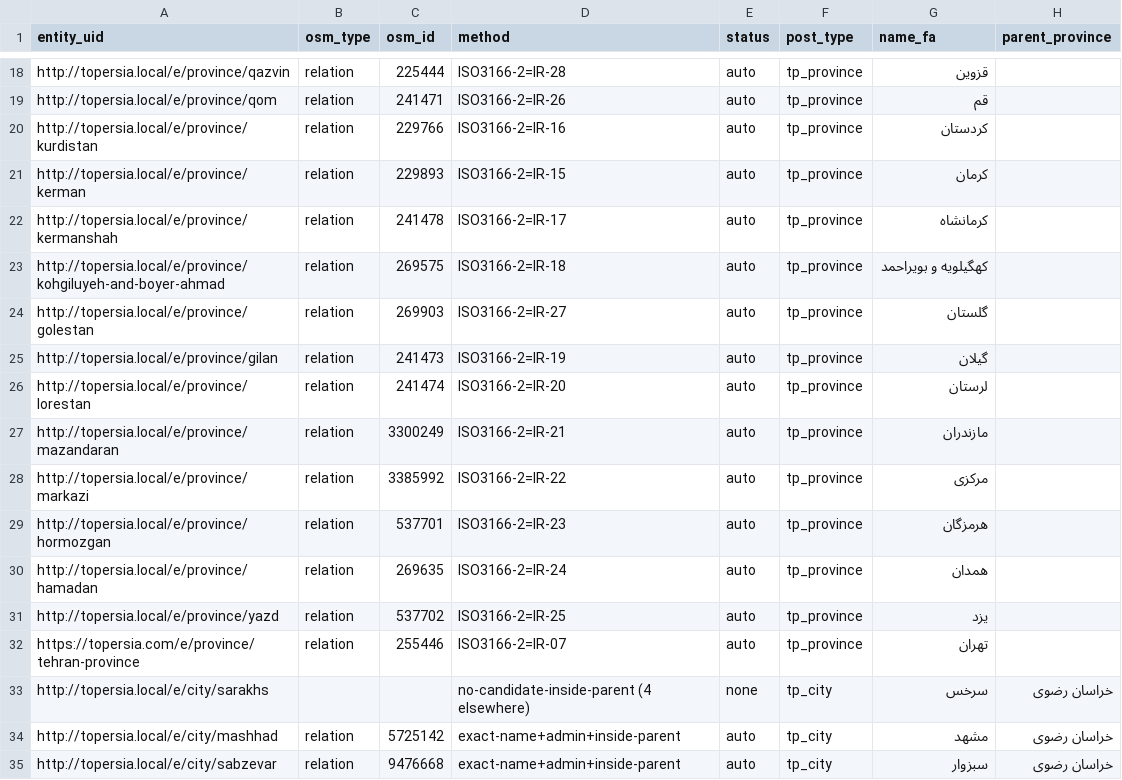
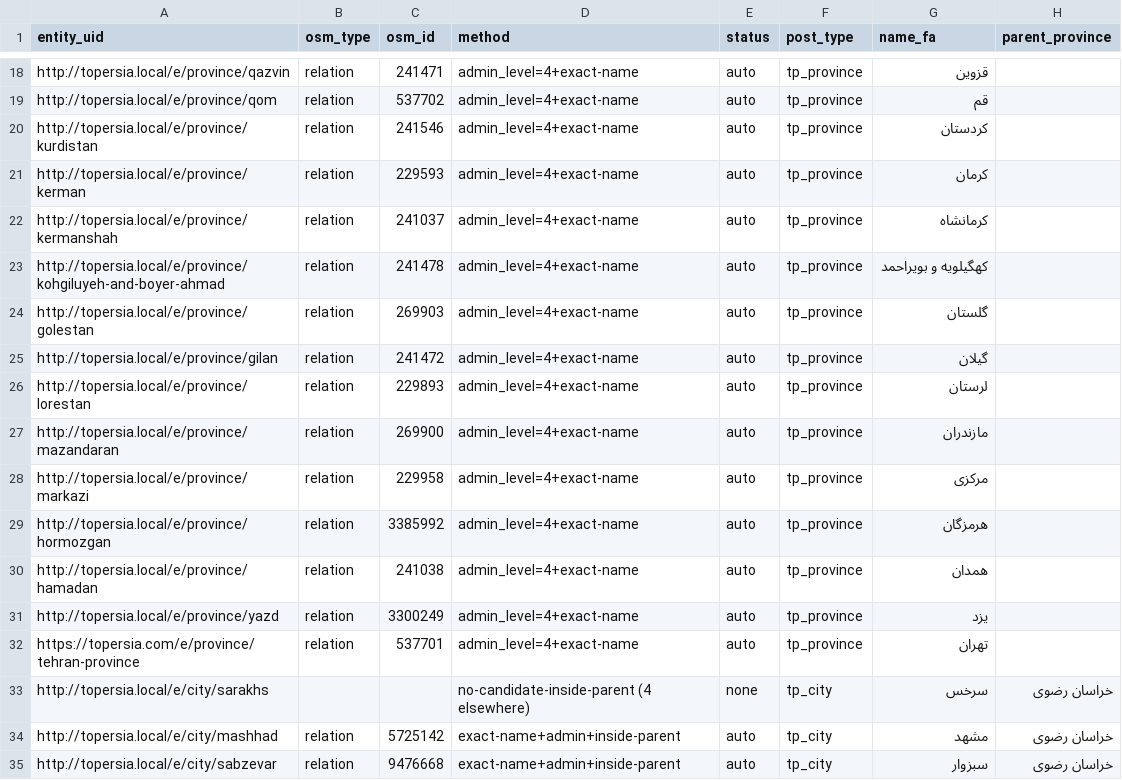
Before and after one commit to abashash/ToPersia, a CSV file: ToPersia Claud/workspace/reference/osm-boundary-map.csv, drawn as a sheet; only a part is shown, gaps mark what is left out; the diff covers the shown part only; the diff names each change by its address in the sheet, - before the commit and + after, or states it on an @@ line.

```diff
--- a/ToPersia Claud/workspace/reference/osm-boundary-map.csv
+++ b/ToPersia Claud/workspace/reference/osm-boundary-map.csv
-C18 (osm_id): 225444
+C18 (osm_id): 241471
-D18 (method): ISO3166-2=IR-28
+D18 (method): admin_level=4+exact-name
-C19 (osm_id): 241471
+C19 (osm_id): 537702
-D19 (method): ISO3166-2=IR-26
+D19 (method): admin_level=4+exact-name
-C20 (osm_id): 229766
+C20 (osm_id): 241546
-D20 (method): ISO3166-2=IR-16
+D20 (method): admin_level=4+exact-name
-C21 (osm_id): 229893
+C21 (osm_id): 229593
-D21 (method): ISO3166-2=IR-15
+D21 (method): admin_level=4+exact-name
-C22 (osm_id): 241478
+C22 (osm_id): 241037
-D22 (method): ISO3166-2=IR-17
+D22 (method): admin_level=4+exact-name
-C23 (osm_id): 269575
+C23 (osm_id): 241478
-D23 (method): ISO3166-2=IR-18
+D23 (method): admin_level=4+exact-name
-D24 (method): ISO3166-2=IR-27
+D24 (method): admin_level=4+exact-name
-C25 (osm_id): 241473
+C25 (osm_id): 241472
-D25 (method): ISO3166-2=IR-19
+D25 (method): admin_level=4+exact-name
-C26 (osm_id): 241474
+C26 (osm_id): 229893
-D26 (method): ISO3166-2=IR-20
+D26 (method): admin_level=4+exact-name
-C27 (osm_id): 3300249
+C27 (osm_id): 269900
-D27 (method): ISO3166-2=IR-21
+D27 (method): admin_level=4+exact-name
-C28 (osm_id): 3385992
+C28 (osm_id): 229958
-D28 (method): ISO3166-2=IR-22
+D28 (method): admin_level=4+exact-name
-C29 (osm_id): 537701
+C29 (osm_id): 3385992
-D29 (method): ISO3166-2=IR-23
+D29 (method): admin_level=4+exact-name
-C30 (osm_id): 269635
+C30 (osm_id): 241038
-D30 (method): ISO3166-2=IR-24
+D30 (method): admin_level=4+exact-name
-C31 (osm_id): 537702
+C31 (osm_id): 3300249
-D31 (method): ISO3166-2=IR-25
+D31 (method): admin_level=4+exact-name
-C32 (osm_id): 255446
+C32 (osm_id): 537701
-D32 (method): ISO3166-2=IR-07
+D32 (method): admin_level=4+exact-name
```
Also changed, not shown: 31 edited cells elsewhere in this file, 13 other files.
